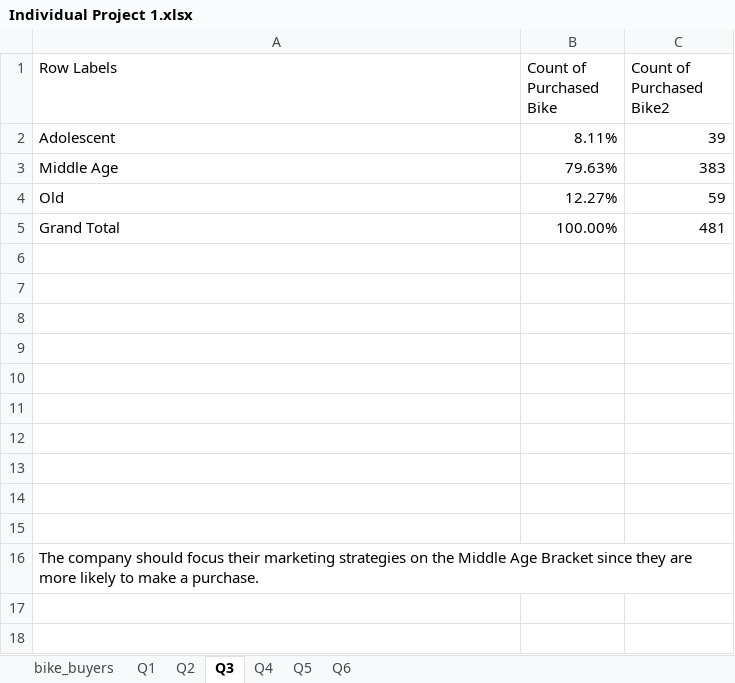
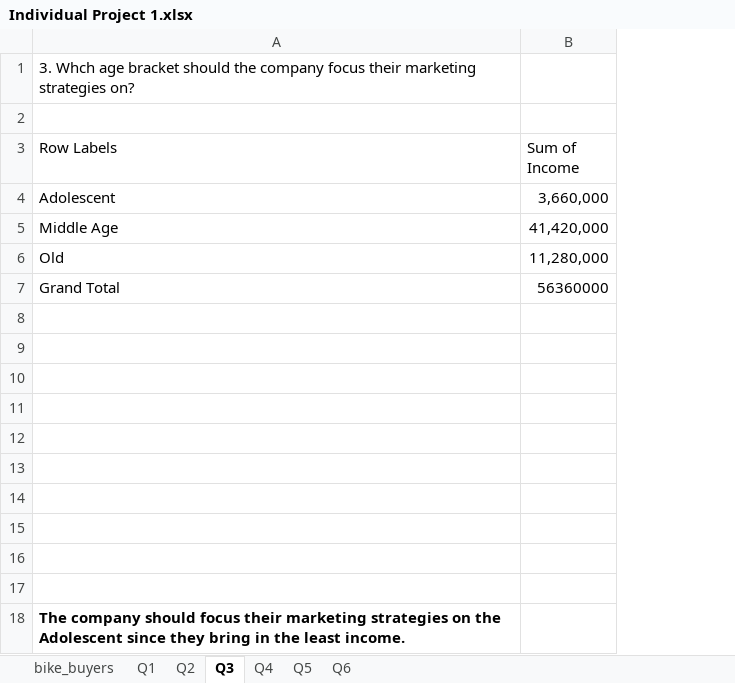
Before and after one commit to ikoghoemmanuell/Grocery-Store-Analysis, an Excel workbook: Individual Project 1.xlsx, sheet Q3, drawn as a sheet; values as stored, in another font and other column widths than the file's, no borders; charts and pictures and conditional formats not drawn; removed rows and columns are numbered as before the commit, all else as after; the diff names each change by its address in the sheet, - before the commit and + after, or states it on an @@ line.

```diff
--- a/Individual Project 1.xlsx (sheet Q3)
+++ b/Individual Project 1.xlsx (sheet Q3)
-column B (Count of Purchased Bike), rows 2-5: 8.11% | 79.63% | 12.27% | 100.00%
-column C (Count of Purchased Bike2), rows 2-5: 39 | 383 | 59 | 481
+column B (Sum of Income), rows 4-7: 3,660,000 | 41,420,000 | 11,280,000 | 56360000
+row 1: 3. Whch age bracket should the company focus their marketing strategies on?
+row 2: (empty)
-A18 (Row Labels): …on the Middle Age Bracket since they are more likely to make a purchase.
+A18 (Row Labels): …on the Adolescent since they bring in the least income.
-A18 bold: off
+A18 bold: on
```
Also changed, not shown: sheet Q5, sheet Q2, sheet Q4, sheet Q1, sheet Q6, charts or pictures, Peer programming project 1.xlsx.
